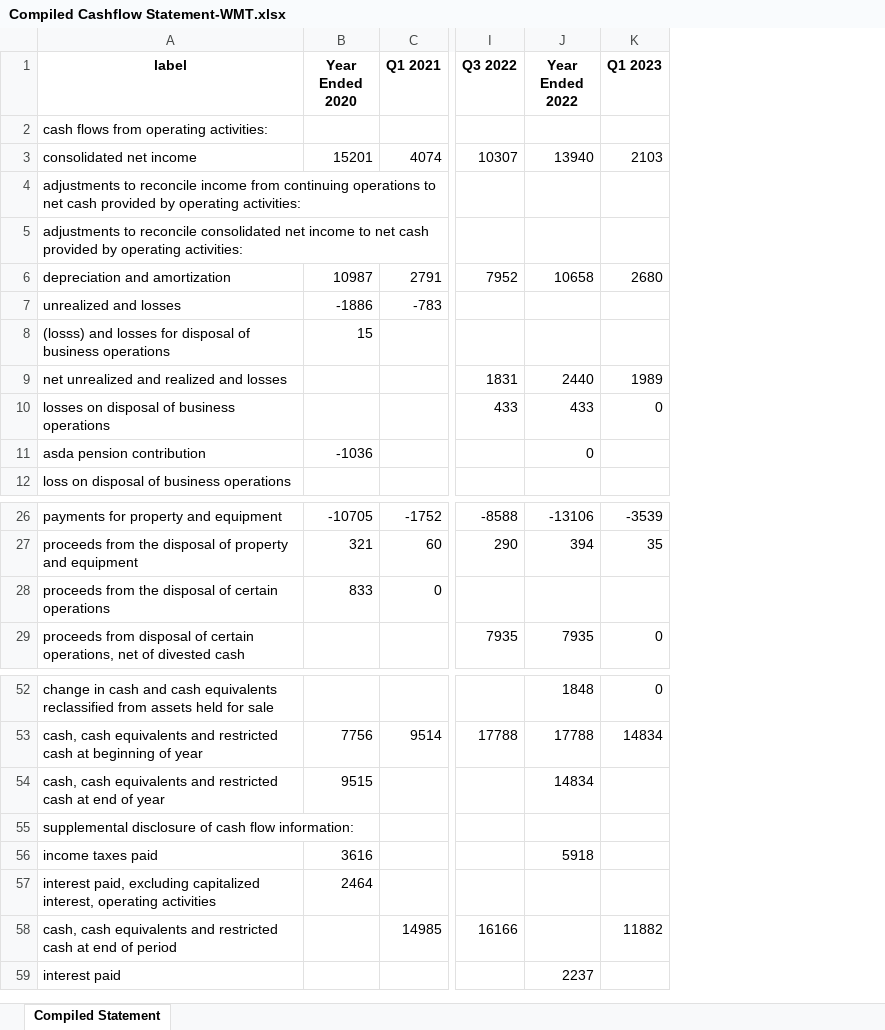
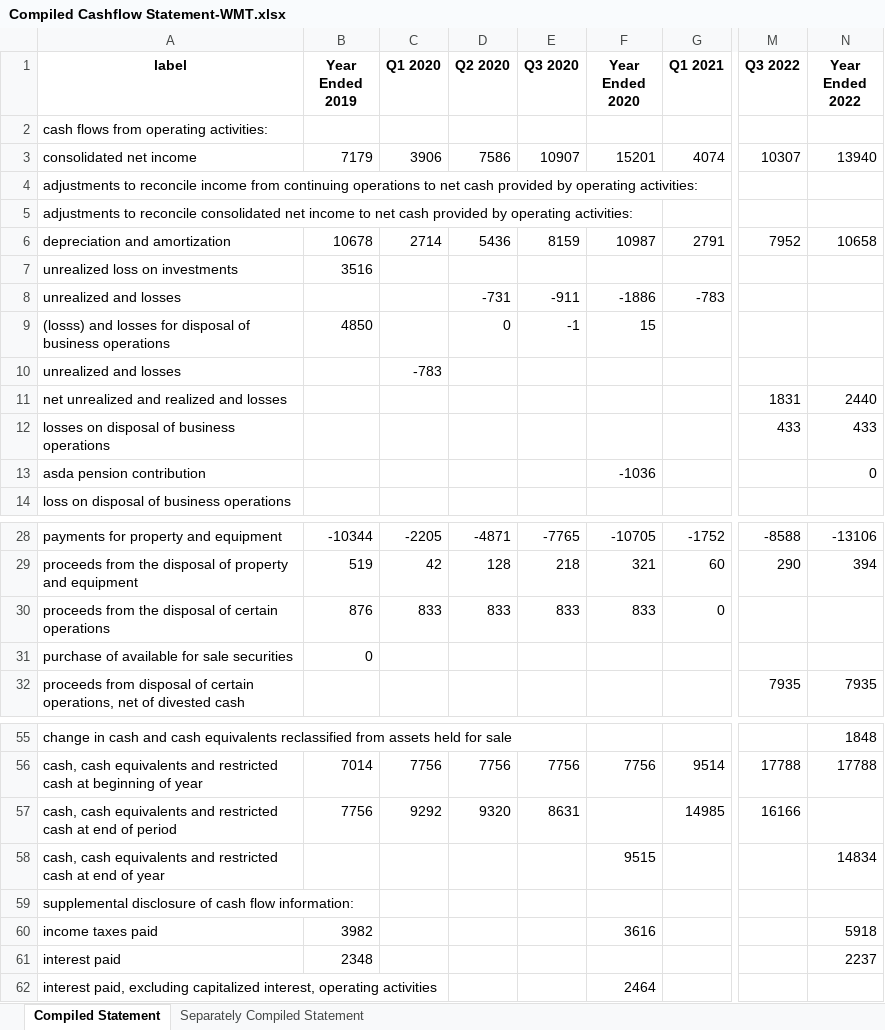
Before and after one commit to Julia-Susser/Financial-Statements, an Excel workbook: input/Financial Statement WMT/Compiled Cashflow Statement-WMT.xlsx, sheet Compiled Statement, drawn as a sheet; only a part is shown, gaps mark what is left out; values as stored, in another font and other column widths than the file's, no borders; removed rows and columns are numbered as before the commit, all else as after; rows hold the shown columns only; the diff names each change by its address in the sheet, - before the commit and + after, or states it on an @@ line.

Commit message:
added cashflow, separate by year and together

```diff
--- a/input/Financial Statement WMT/Compiled Cashflow Statement-WMT.xlsx (sheet Compiled Statement)
+++ b/input/Financial Statement WMT/Compiled Cashflow Statement-WMT.xlsx (sheet Compiled Statement)
+sheet tab: Separately Compiled Statement
+column B (Year Ended 2019), rows 3-6: 7179 |  |  | 10678; row 9: 4850; rows 28-30: -10344 | 519 | 876; row 56: 7014; row 60: 3982
+column C (Q1 2020), rows 3-6: 3906 |  |  | 2714; rows 28-30: -2205 | 42 | 833; row 56: 7756
+column D (Q2 2020), rows 3-6: 7586 |  |  | 5436; rows 8-9: -731 | 0; rows 28-30: -4871 | 128 | 833; row 56: 7756
+column E (Q3 2020), rows 3-6: 10907 |  |  | 8159; rows 8-9: -911 | -1; rows 28-30: -7765 | 218 | 833; row 56: 7756
-column K (Q1 2023), rows 3-10: 2103 |  |  | 2680 |  |  | 1989 | 0; rows 26-29: -3539 | 35 |  | 0; rows 52-53: 0 | 14834
+row 7: unrealized loss on investments | 3516
+row 10: unrealized and losses |  | -783
+row 31: purchase of available for sale securities | 0
@@ row 58 moved to row 57: cash, cash equivalents and restricted ca… @@
@@ row 59 moved to row 61: interest paid @@
```
Also changed, not shown: input/Financial Statement SVC/Balance Statements All-SVC.xlsx, input/Financial Statement SVC/Cashflow Statements All-SVC.xlsx, 12 other files.
